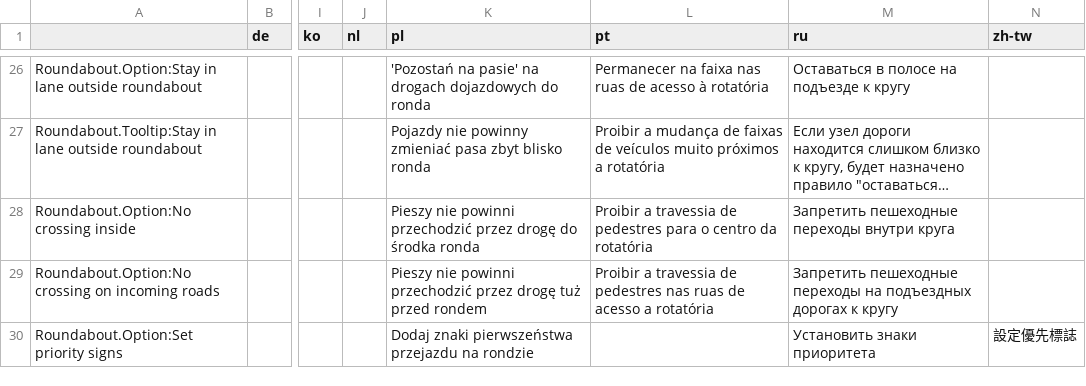
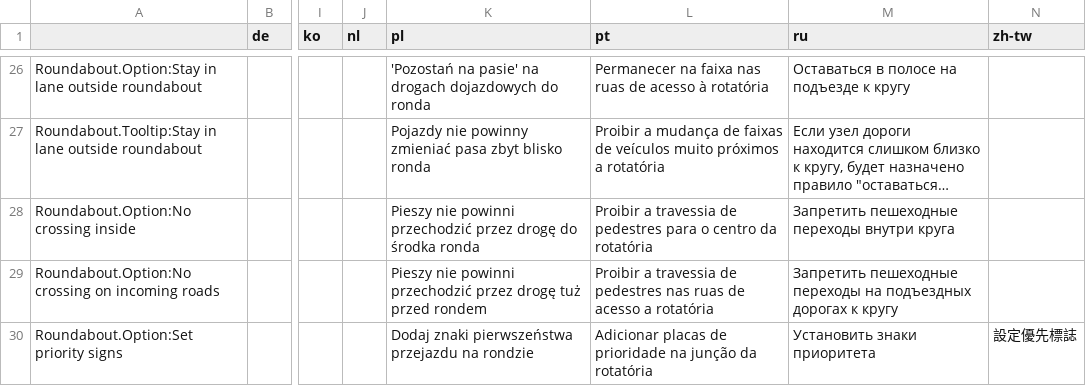
Before and after one commit to CitiesSkylinesMods/TMPE, a CSV file: TLM/TLM/Resources/Translations/Menu.csv, drawn as a sheet; only a part is shown, gaps mark what is left out; long unchanged cells end in …; the diff names each change by its address in the sheet, - before the commit and + after, or states it on an @@ line.

```diff
--- a/TLM/TLM/Resources/Translations/Menu.csv
+++ b/TLM/TLM/Resources/Translations/Menu.csv
-L30 (pt): (empty)
+L30 (pt): Adicionar placas de prioridade na junção da rotatória
```
Also changed, not shown: TLM/TLM/Resources/Translations/TrafficLights.csv.
